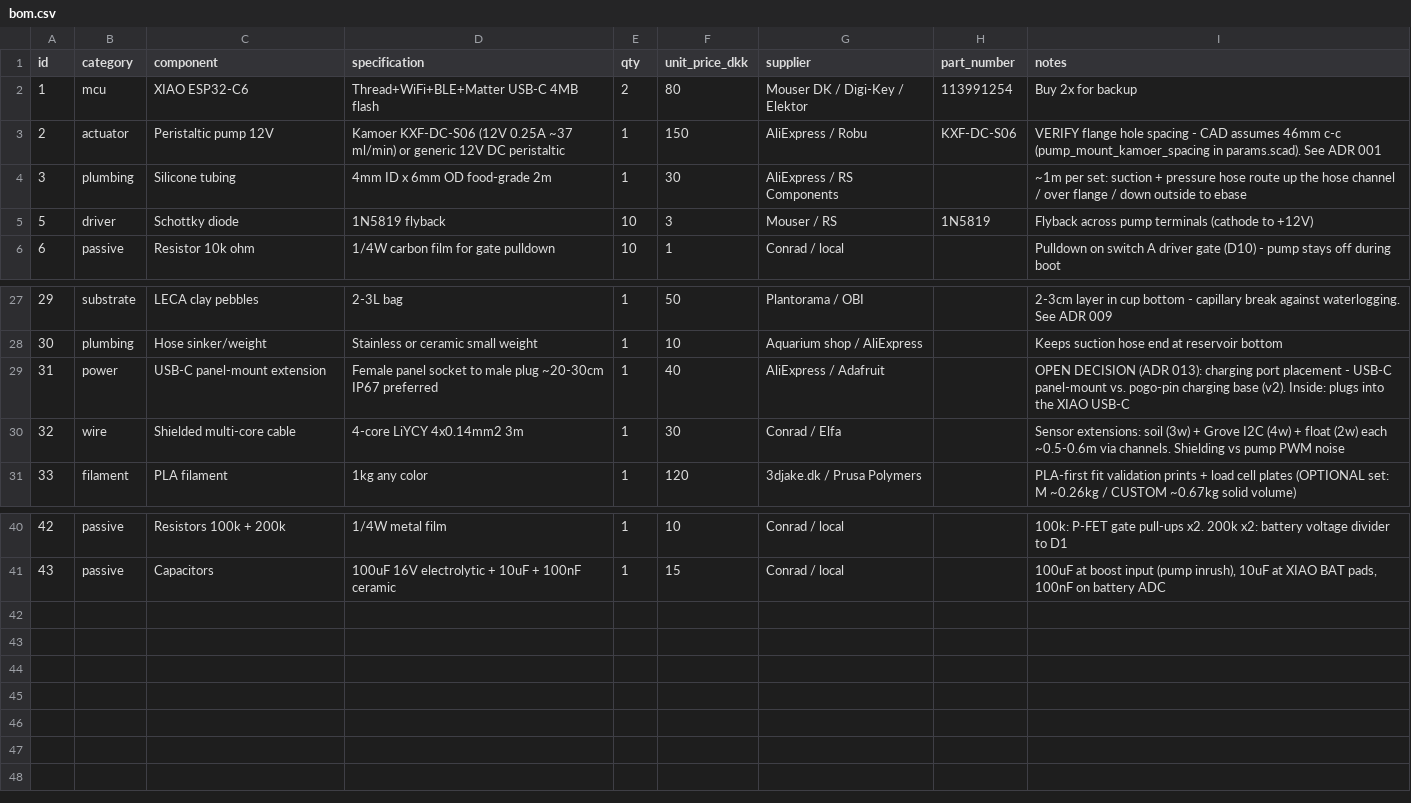
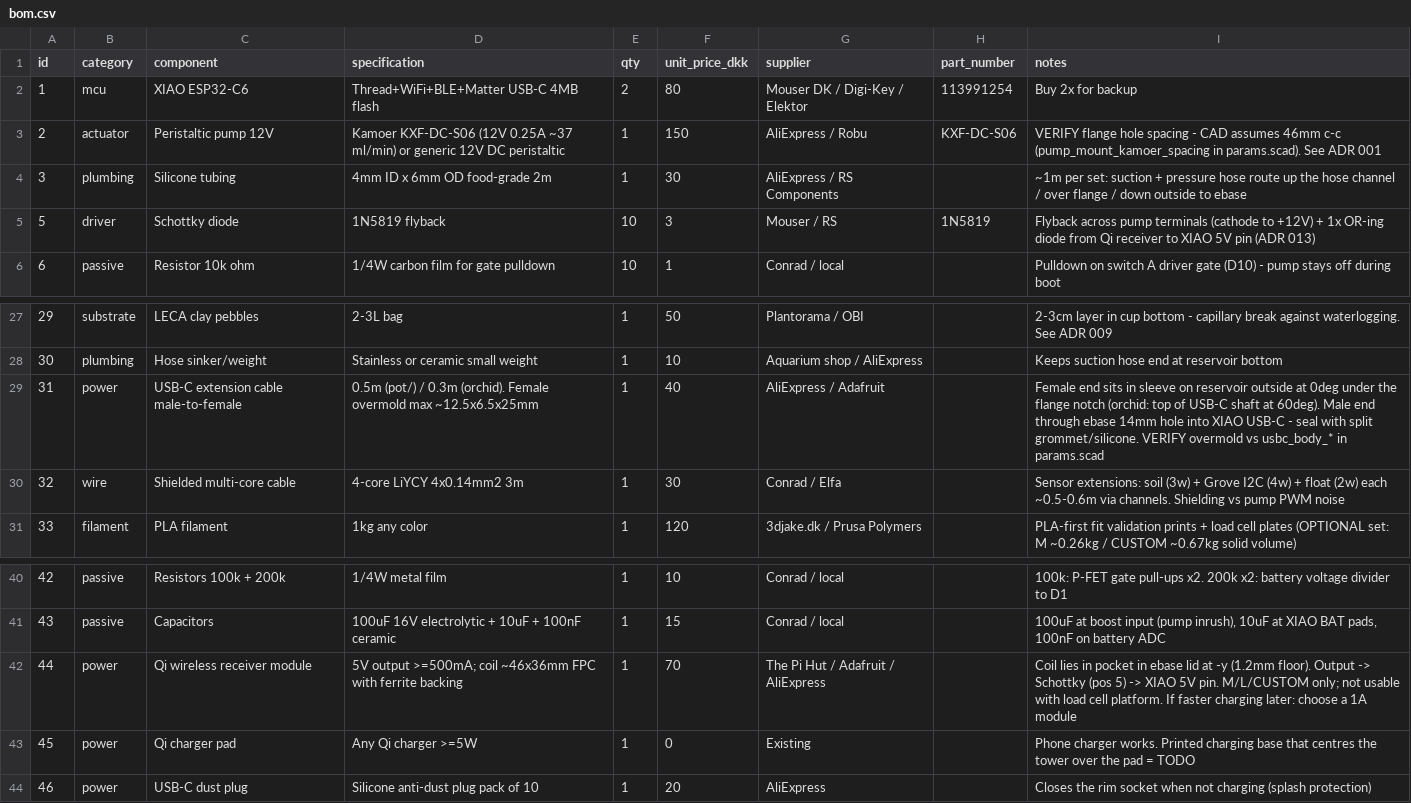
Before and after one commit to flksgrd/GreenThumbs, a CSV file: pot/hardware/bom.csv, drawn as a sheet; only a part is shown, gaps mark what is left out.

```diff
--- a/pot/hardware/bom.csv
+++ b/pot/hardware/bom.csv
@@ -4,3 +4,3 @@ id,category,component,specification,qty,unit_price_dkk,supplier,part_number,note
 3,plumbing,Silicone tubing,4mm ID x 6mm OD food-grade 2m,1,30,AliExpress / RS Components,,~1m per set: suction + pressure hose route up the hose channel / over flange / down outside to ebase
-5,driver,Schottky diode,1N5819 flyback,10,3,Mouser / RS,1N5819,Flyback across pump terminals (cathode to +12V)
+5,driver,Schottky diode,1N5819 flyback,10,3,Mouser / RS,1N5819,Flyback across pump terminals (cathode to +12V) + 1x OR-ing diode from Qi receiver to XIAO 5V pin (ADR 013)
 6,passive,Resistor 10k ohm,1/4W carbon film for gate pulldown,10,1,Conrad / local,,Pulldown on switch A driver gate (D10) - pump stays off during boot
@@ -28,3 +28,3 @@ id,category,component,specification,qty,unit_price_dkk,supplier,part_number,note
 30,plumbing,Hose sinker/weight,Stainless or ceramic small weight,1,10,Aquarium shop / AliExpress,,Keeps suction hose end at reservoir bottom
-31,power,USB-C panel-mount extension,Female panel socket to male plug ~20-30cm IP67 preferred,1,40,AliExpress / Adafruit,,OPEN DECISION (ADR 013): charging port placement - USB-C panel-mount vs. pogo-pin charging base (v2). Inside: plugs into the XIAO USB-C
+31,power,USB-C extension cable male-to-female,0.5m (pot/) / 0.3m (orchid). Female overmold max ~12.5x6.5x25mm,1,40,AliExpress / Adafruit,,Female end sits in sleeve on reservoir outside at 0deg under the flange notch (orchid: top of USB-C shaft at 60deg). Male end through ebase 14mm hole into XIAO USB-C - seal with split grommet/silicone. VERIFY overmold vs usbc_body_* in params.scad
 32,wire,Shielded multi-core cable,4-core LiYCY 4x0.14mm2 3m,1,30,Conrad / Elfa,,Sensor extensions: soil (3w) + Grove I2C (4w) + float (2w) each ~0.5-0.6m via channels. Shielding vs pump PWM noise
@@ -41 +41,4 @@ id,category,component,specification,qty,unit_price_dkk,supplier,part_number,note
 43,passive,Capacitors,100uF 16V electrolytic + 10uF + 100nF ceramic,1,15,Conrad / local,,"100uF at boost input (pump inrush), 10uF at XIAO BAT pads, 100nF on battery ADC"
+44,power,Qi wireless receiver module,5V output >=500mA; coil ~46x36mm FPC with ferrite backing,1,70,The Pi Hut / Adafruit / AliExpress,,Coil lies in pocket in ebase lid at -y (1.2mm floor). Output -> Schottky (pos 5) -> XIAO 5V pin. M/L/CUSTOM only; not usable with load cell platform. If faster charging later: choose a 1A module
+45,power,Qi charger pad,Any Qi charger >=5W,1,0,Existing,,Phone charger works. Printed charging base that centres the tower over the pad = TODO
+46,power,USB-C dust plug,Silicone anti-dust plug pack of 10,1,20,AliExpress,,Closes the rim socket when not charging (splash protection)
```
Also changed, not shown: 25 other files.
